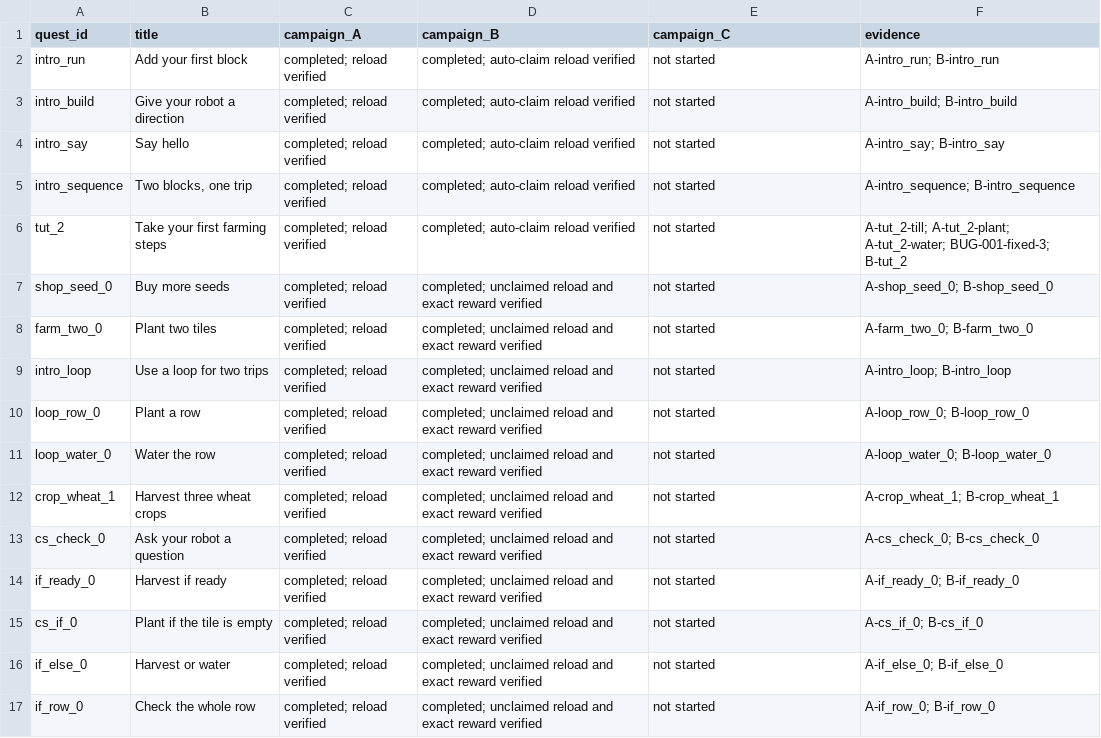
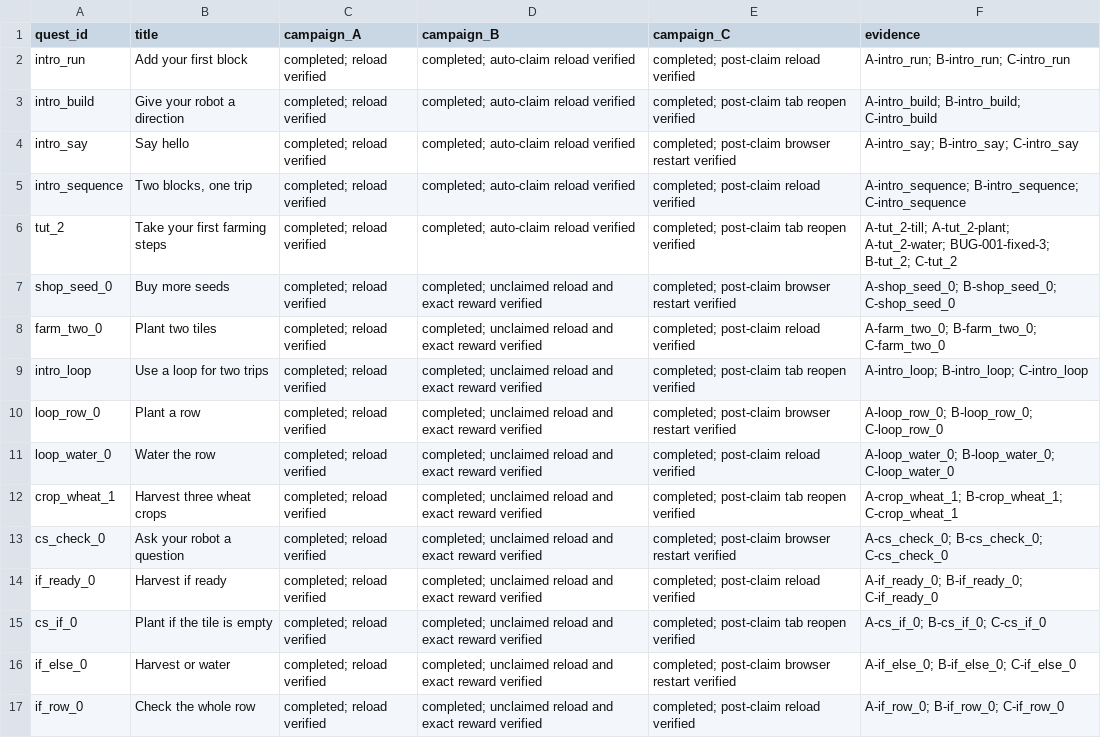
Before and after one commit to yvantot/algobot-latest, a CSV file: documentation/save-load-manual-review/quest-matrix.csv, drawn as a sheet; only a part is shown; the diff covers the shown part only; the diff names each change by its address in the sheet, - before the commit and + after, or states it on an @@ line.

Commit message:
docs: complete Campaign C save-load manual review

```diff
--- a/documentation/save-load-manual-review/quest-matrix.csv
+++ b/documentation/save-load-manual-review/quest-matrix.csv
-E2 (campaign_C): not started
+E2 (campaign_C): completed; post-claim reload verified
-F2 (evidence): A-intro_run; B-intro_run
+F2 (evidence): A-intro_run; B-intro_run; C-intro_run
-E3 (campaign_C): not started
+E3 (campaign_C): completed; post-claim tab reopen verified
-F3 (evidence): A-intro_build; B-intro_build
+F3 (evidence): A-intro_build; B-intro_build; C-intro_build
-E4 (campaign_C): not started
+E4 (campaign_C): completed; post-claim browser restart verified
-F4 (evidence): A-intro_say; B-intro_say
+F4 (evidence): A-intro_say; B-intro_say; C-intro_say
-E5 (campaign_C): not started
+E5 (campaign_C): completed; post-claim reload verified
-F5 (evidence): A-intro_sequence; B-intro_sequence
+F5 (evidence): A-intro_sequence; B-intro_sequence; C-intro_sequence
-E6 (campaign_C): not started
+E6 (campaign_C): completed; post-claim tab reopen verified
-F6 (evidence): …A-tut_2-water; BUG-001-fixed-3; B-tut_2
+F6 (evidence): …A-tut_2-water; BUG-001-fixed-3; B-tut_2; C-tut_2
-E7 (campaign_C): not started
+E7 (campaign_C): completed; post-claim browser restart verified
-F7 (evidence): A-shop_seed_0; B-shop_seed_0
+F7 (evidence): A-shop_seed_0; B-shop_seed_0; C-shop_seed_0
-E8 (campaign_C): not started
+E8 (campaign_C): completed; post-claim reload verified
-F8 (evidence): A-farm_two_0; B-farm_two_0
+F8 (evidence): A-farm_two_0; B-farm_two_0; C-farm_two_0
-E9 (campaign_C): not started
+E9 (campaign_C): completed; post-claim tab reopen verified
-F9 (evidence): A-intro_loop; B-intro_loop
+F9 (evidence): A-intro_loop; B-intro_loop; C-intro_loop
-E10 (campaign_C): not started
+E10 (campaign_C): completed; post-claim browser restart verified
-F10 (evidence): A-loop_row_0; B-loop_row_0
+F10 (evidence): A-loop_row_0; B-loop_row_0; C-loop_row_0
-E11 (campaign_C): not started
+E11 (campaign_C): completed; post-claim reload verified
-F11 (evidence): A-loop_water_0; B-loop_water_0
+F11 (evidence): A-loop_water_0; B-loop_water_0; C-loop_water_0
-E12 (campaign_C): not started
+E12 (campaign_C): completed; post-claim tab reopen verified
-F12 (evidence): A-crop_wheat_1; B-crop_wheat_1
+F12 (evidence): A-crop_wheat_1; B-crop_wheat_1; C-crop_wheat_1
-E13 (campaign_C): not started
+E13 (campaign_C): completed; post-claim browser restart verified
-F13 (evidence): A-cs_check_0; B-cs_check_0
+F13 (evidence): A-cs_check_0; B-cs_check_0; C-cs_check_0
-E14 (campaign_C): not started
+E14 (campaign_C): completed; post-claim reload verified
-F14 (evidence): A-if_ready_0; B-if_ready_0
+F14 (evidence): A-if_ready_0; B-if_ready_0; C-if_ready_0
-E15 (campaign_C): not started
+E15 (campaign_C): completed; post-claim tab reopen verified
-F15 (evidence): A-cs_if_0; B-cs_if_0
+F15 (evidence): A-cs_if_0; B-cs_if_0; C-cs_if_0
-E16 (campaign_C): not started
+E16 (campaign_C): completed; post-claim browser restart verified
-F16 (evidence): A-if_else_0; B-if_else_0
+F16 (evidence): A-if_else_0; B-if_else_0; C-if_else_0
-E17 (campaign_C): not started
+E17 (campaign_C): completed; post-claim reload verified
-F17 (evidence): A-if_row_0; B-if_row_0
+F17 (evidence): A-if_row_0; B-if_row_0; C-if_row_0
```
Also changed, not shown: 56 edited cells elsewhere in this file, 2 other files.
